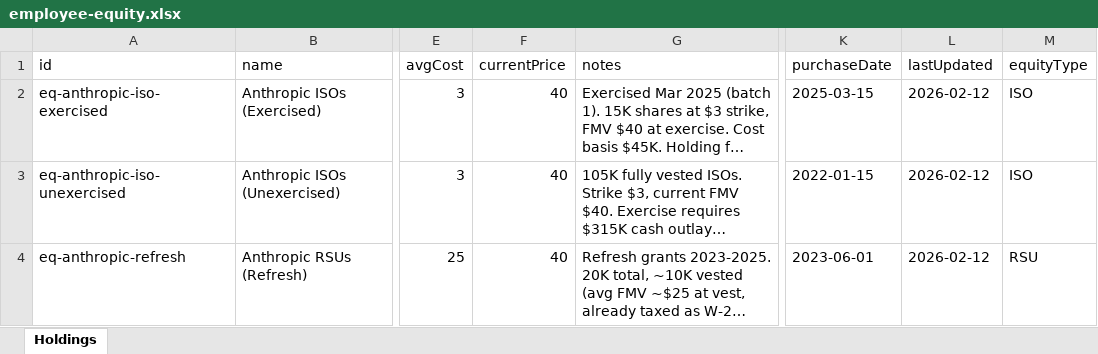
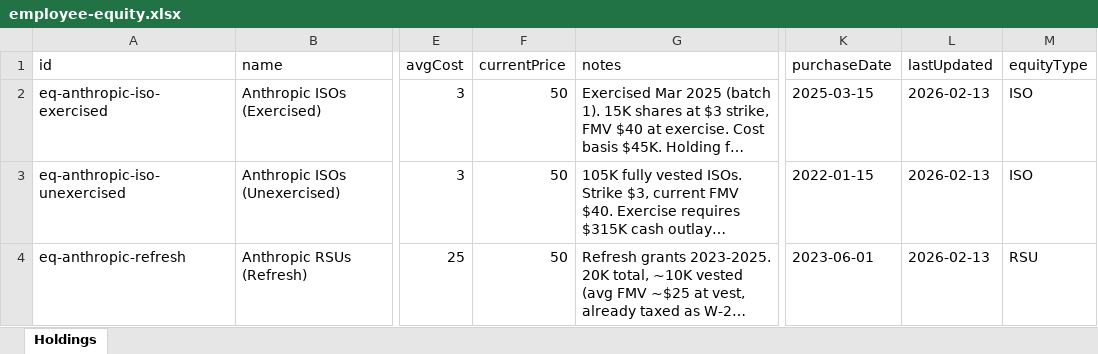
Before and after one commit to hanniehoney/Capiis, an Excel workbook: data/employee-equity.xlsx, sheet Holdings, drawn as a sheet; only a part is shown, gaps mark what is left out; long unchanged cells end in …; values as stored, in another font and other column widths than the file's, no borders; the diff names each change by its address in the sheet, - before the commit and + after, or states it on an @@ line.

```diff
--- a/data/employee-equity.xlsx (sheet Holdings)
+++ b/data/employee-equity.xlsx (sheet Holdings)
-F2:F4 (currentPrice): 40
+F2:F4 (currentPrice): 50
-L2:L4 (lastUpdated): 2026-02-12
+L2:L4 (lastUpdated): 2026-02-13
```
Also changed, not shown: data/crypto.xlsx, data/stocks.xlsx, 4 other files.
